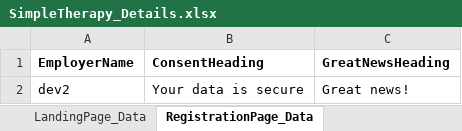
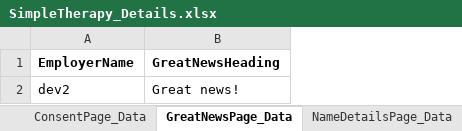
Before and after one commit to Snehal41995/SimpleTherapy_Web_Automation, an Excel workbook: Excels/SimpleTherapy_Details.xlsx, sheet GreatNewsPage_Data, drawn as a sheet; values as stored, in another font and other column widths than the file's, no borders; the diff names each change by its address in the sheet, - before the commit and + after, or states it on an @@ line.

Commit message:
2. ConsentPageTest, GreatNewsPageTest, NameDetailsPageTest, GreetingPageTest are completed. ProgramsInfPageTest is in progress.

```diff
--- a/Excels/SimpleTherapy_Details.xlsx (sheet GreatNewsPage_Data)
+++ b/Excels/SimpleTherapy_Details.xlsx (sheet GreatNewsPage_Data)
-sheet tab: RegistrationPage_Data
+sheet tab: GreatNewsPage_Data
+sheet tab: ConsentPage_Data
+sheet tab: NameDetailsPage_Data
-column B (ConsentHeading), row 2: Your data is secure
```
Also changed, not shown: other sheet tabs, 23 other files.
